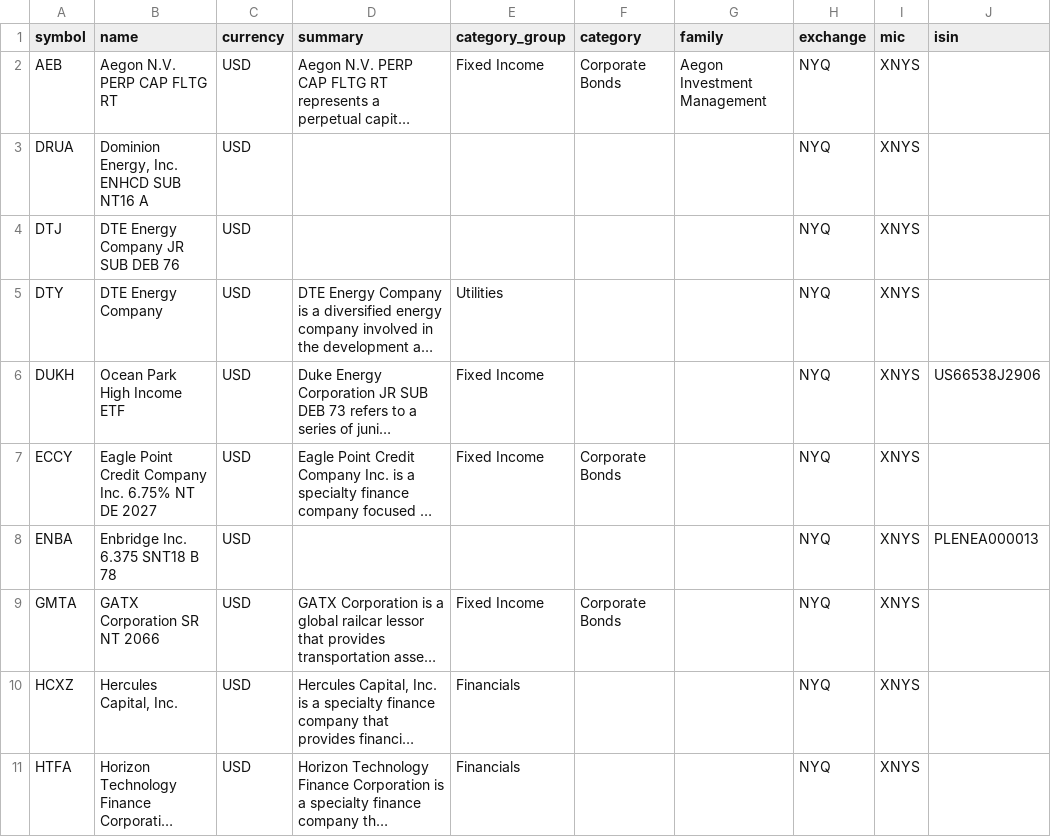
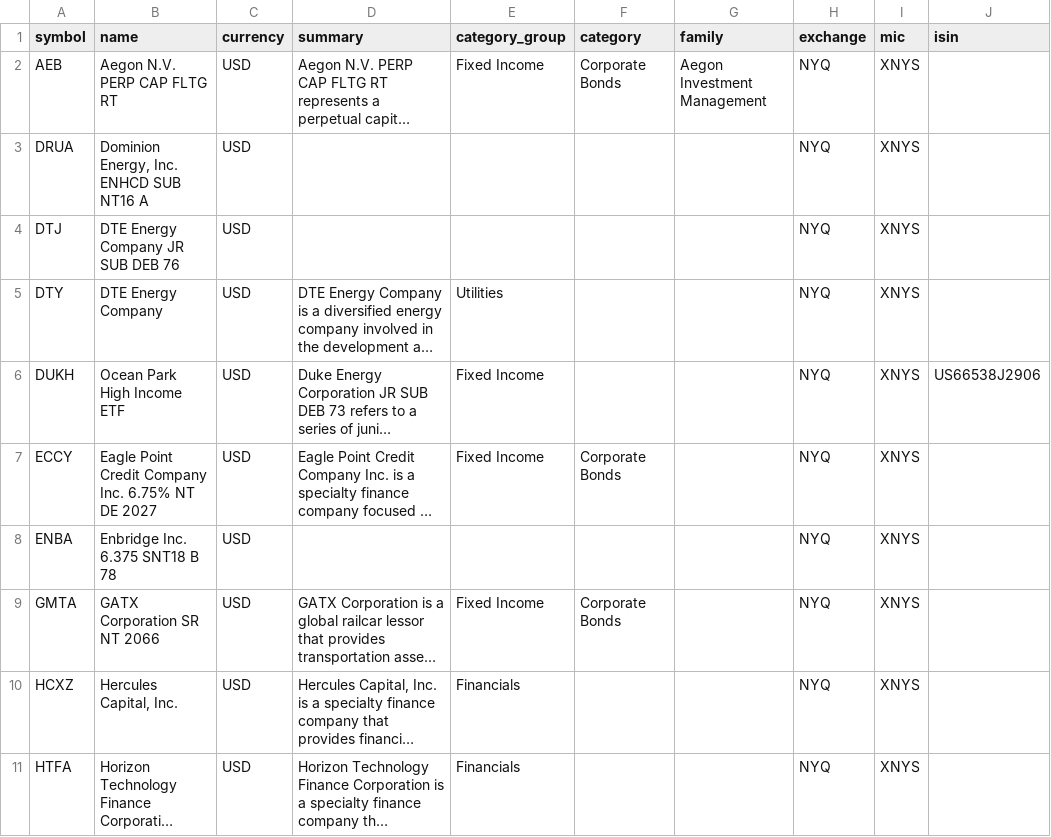
Before and after one commit to JerBouma/FinanceDatabase, a CSV file: database/etfs/NYQ.csv, drawn as a sheet; only a part is shown; long unchanged cells end in …; the diff names each change by its address in the sheet, - before the commit and + after, or states it on an @@ line.

Commit message:
Blank 2 confirmed-wrong ETF ISINs (Polish ISINs on unrelated tickers)
Ran the OpenFIGI two-pass verification (batch=10, ticker-match then
name-overlap recheck) against all 7,933 ETF rows with a populated
ISIN. 1,378 flagged on the first pass; the name-overlap recheck
resolved 1,285 of those as false positives (European share classes
where OpenFIGI's abbreviated ticker-style name field just doesn't
textually match ours — same ISIN, same fund).

Of the remaining 93, all but two were the same false-positive pattern.
ENBA and ISVAF both carry a Polish (PL-prefix) ISIN that OpenFIGI
resolves to an unrelated Polish company (ENEA SA, Creotech Quantum
SA) — clearly wrong. Neither has an authoritative replacement in FMP
(ENBA's own profile shows isin: null; ISVAF has no FMP profile at
all), so blanked rather than guessed.

```diff
--- a/database/etfs/NYQ.csv
+++ b/database/etfs/NYQ.csv
-J8 (isin): PLENEA000013
+J8 (isin): (empty)
```
Also changed, not shown: database/etfs/PNK.csv.
